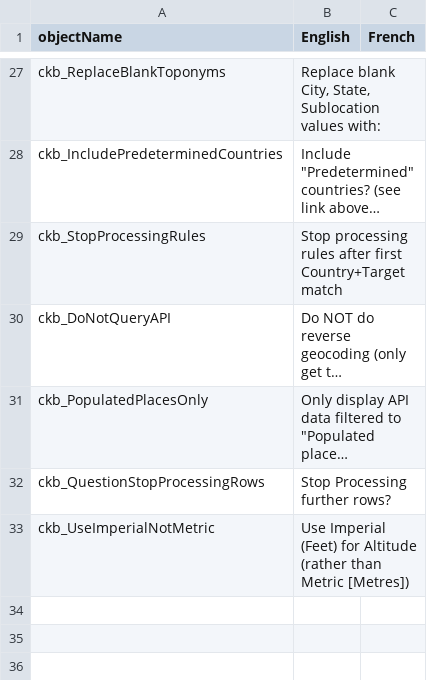
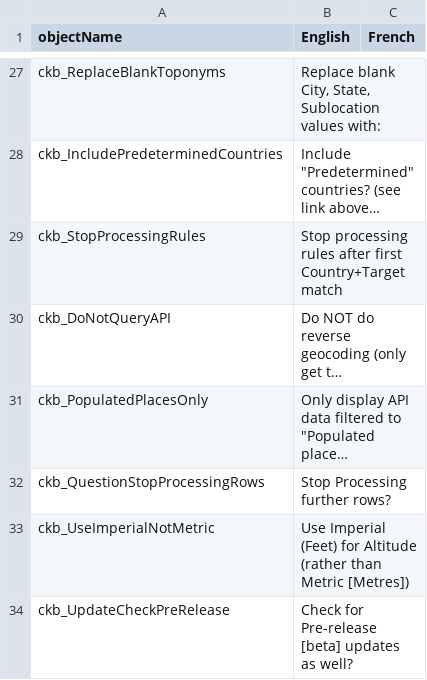
Before and after one commit to nemethviktor/GeoTagNinja, a CSV file: Resources/Languages/CheckBox.csv, drawn as a sheet; only a part is shown, gaps mark what is left out; long unchanged cells end in …; the diff names each change by its address in the sheet, - before the commit and + after, or states it on an @@ line.

Commit message:
Update "Update-check" logic

```diff
--- a/Resources/Languages/CheckBox.csv
+++ b/Resources/Languages/CheckBox.csv
+row 34: ckb_UpdateCheckPreRelease | Check for Pre-release [beta] updates as well?
```
Also changed, not shown: 8 other files.
